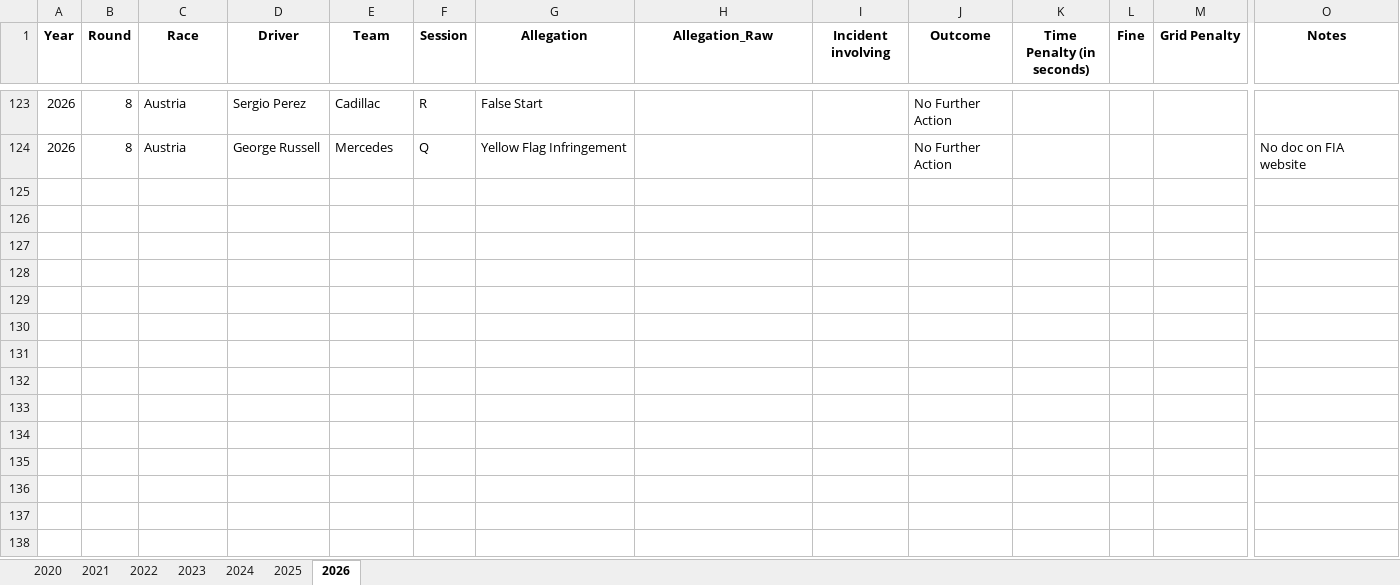
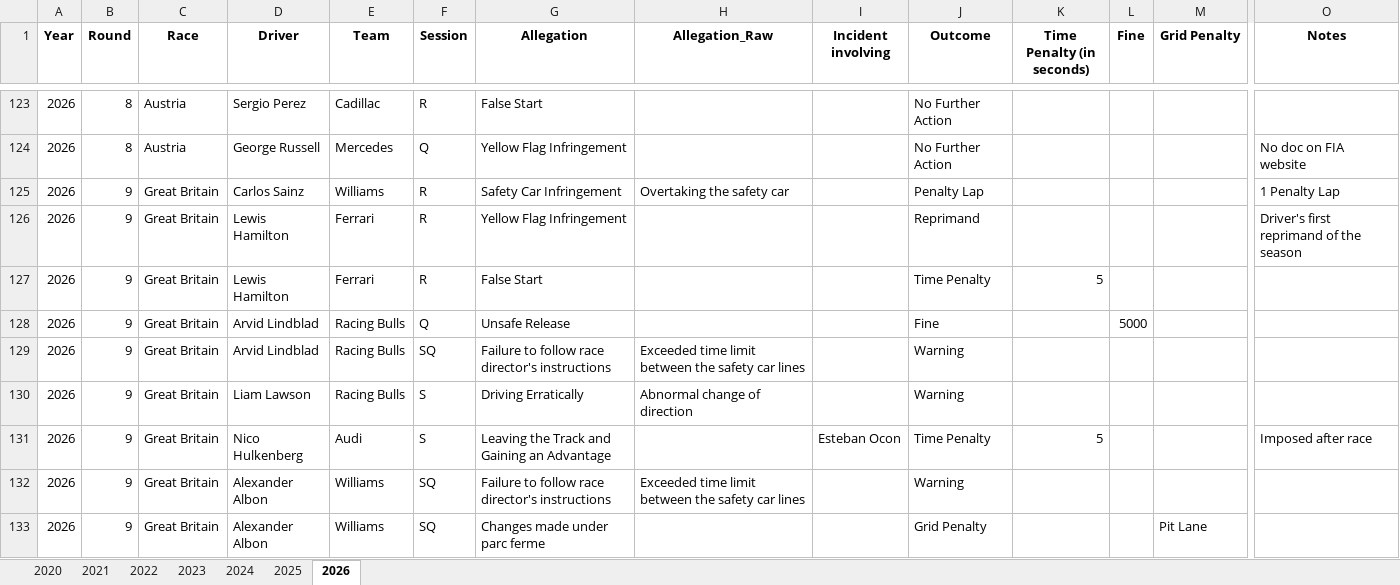
Before and after one commit to j5t3313/F1_Penalties_Dashboard, an Excel workbook: data/F1Penalties.xlsx, sheet 2026, drawn as a sheet; only a part is shown, gaps mark what is left out; values as stored, in another font and other column widths than the file's, no borders; rows hold the shown columns only; the diff covers the shown part only; the diff names each change by its address in the sheet, - before the commit and + after, or states it on an @@ line.

Commit message:
Silverstone

```diff
--- a/data/F1Penalties.xlsx (sheet 2026)
+++ b/data/F1Penalties.xlsx (sheet 2026)
+row 125: 2026 | 9 | Great Britain | Carlos Sainz | Williams | R | Safety Car Infringement | Overtaking the safety car |  | Penalty Lap |  |  |  | 1 Penalty Lap
+row 126: 2026 | 9 | Great Britain | Lewis Hamilton | Ferrari | R | Yellow Flag Infringement |  |  | Reprimand |  |  |  | Driver's first reprimand of the season
+row 127: 2026 | 9 | Great Britain | Lewis Hamilton | Ferrari | R | False Start |  |  | Time Penalty | 5
+row 128: 2026 | 9 | Great Britain | Arvid Lindblad | Racing Bulls | Q | Unsafe Release |  |  | Fine |  | 5000
+row 129: 2026 | 9 | Great Britain | Arvid Lindblad | Racing Bulls | SQ | Failure to follow race director's instructions | Exceeded time limit between the safety car lines |  | Warning
+row 130: 2026 | 9 | Great Britain | Liam Lawson | Racing Bulls | S | Driving Erratically | Abnormal change of direction |  | Warning
+row 131: 2026 | 9 | Great Britain | Nico Hulkenberg | Audi | S | Leaving the Track and Gaining an Advantage |  | Esteban Ocon | Time Penalty | 5 |  |  | Imposed after race
+row 132: 2026 | 9 | Great Britain | Alexander Albon | Williams | SQ | Failure to follow race director's instructions | Exceeded time limit between the safety car lines |  | Warning
+row 133: 2026 | 9 | Great Britain | Alexander Albon | Williams | SQ | Changes made under parc ferme |  |  | Grid Penalty |  |  | Pit Lane
```
Also changed, not shown: 9 added rows elsewhere in this sheet.
